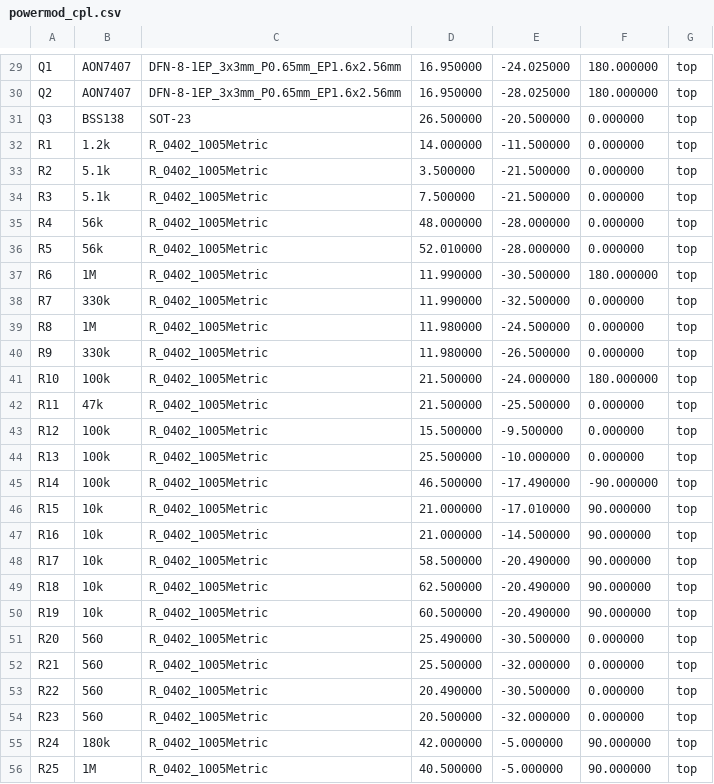
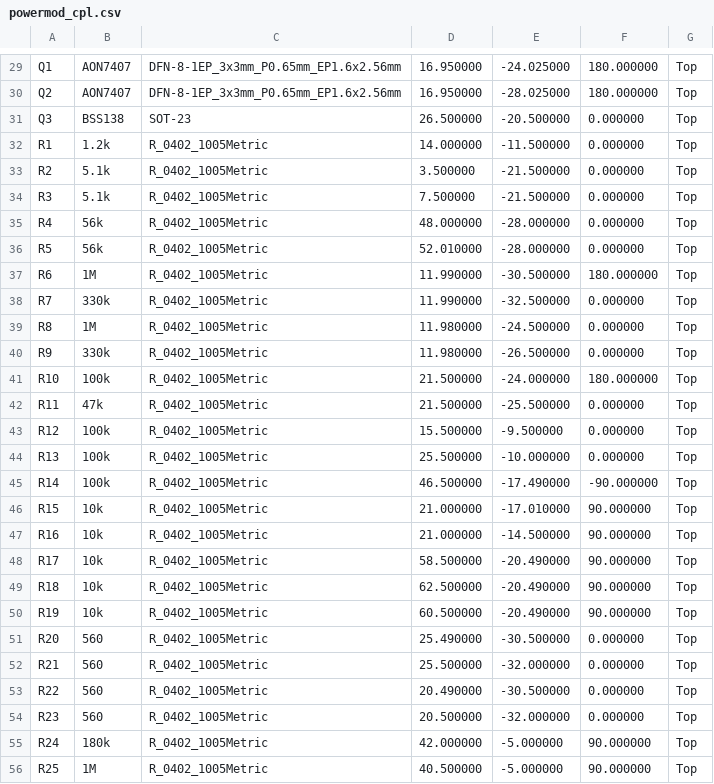
Before and after one commit to zdeager/powermod, a CSV file: hardware/powermod_cpl.csv, drawn as a sheet; only a part is shown, gaps mark what is left out; the diff covers the shown part only; the diff names each change by its address in the sheet, - before the commit and + after, or states it on an @@ line.

```diff
--- a/hardware/powermod_cpl.csv
+++ b/hardware/powermod_cpl.csv
-G29:G56: top
+G29:G56: Top
```
Also changed, not shown: 1 added row, 1 removed row and 37 edited cells elsewhere in this file, 1 other file.
